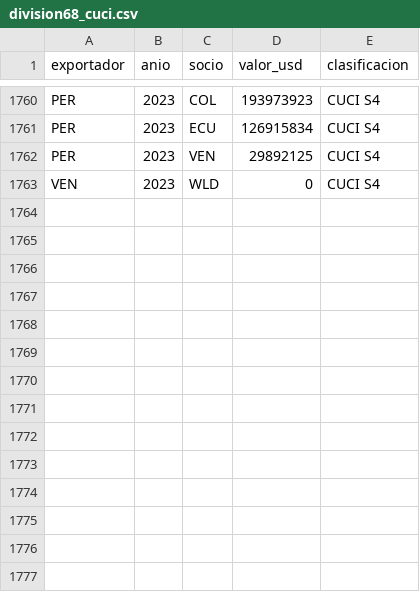
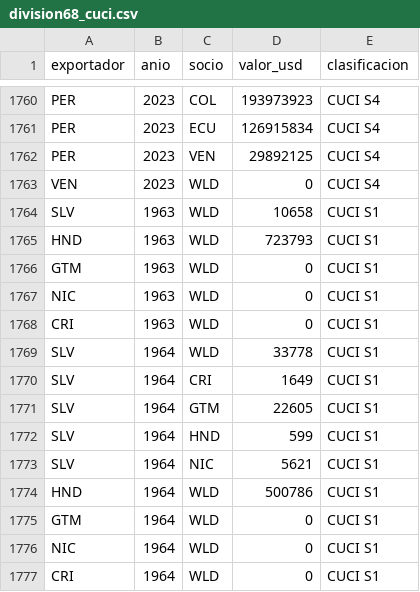
Before and after one commit to OposicionTCEE/temario, a CSV file: Ejercicio-3/Parte-B/3.B.35/Code/datos/division68_cuci.csv, drawn as a sheet; only a part is shown, gaps mark what is left out.

Commit message:
Marcelo: cambios propios, guardados antes de una acción de Claude (3.B.35)

```diff
--- a/Ejercicio-3/Parte-B/3.B.35/Code/datos/division68_cuci.csv
+++ b/Ejercicio-3/Parte-B/3.B.35/Code/datos/division68_cuci.csv
@@ -1763 +1763,15 @@ PER,2023,VEN,29892125,CUCI S4
 VEN,2023,WLD,0,CUCI S4
+SLV,1963,WLD,10658,CUCI S1
+HND,1963,WLD,723793,CUCI S1
+GTM,1963,WLD,0,CUCI S1
+NIC,1963,WLD,0,CUCI S1
+CRI,1963,WLD,0,CUCI S1
+SLV,1964,WLD,33778,CUCI S1
+SLV,1964,CRI,1649,CUCI S1
+SLV,1964,GTM,22605,CUCI S1
+SLV,1964,HND,599,CUCI S1
+SLV,1964,NIC,5621,CUCI S1
+HND,1964,WLD,500786,CUCI S1
+GTM,1964,WLD,0,CUCI S1
+NIC,1964,WLD,0,CUCI S1
+CRI,1964,WLD,0,CUCI S1
```
